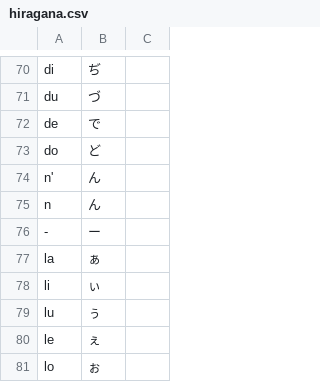
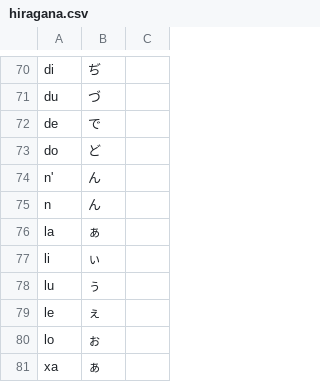
Before and after one commit to NiiiNonno/c01, a CSV file: c01/data/romaji/hepburn/hiragana.csv, drawn as a sheet; only a part is shown, gaps mark what is left out; the shorter side is filled out with more unchanged rows; the diff names each change by its address in the sheet, - before the commit and + after, or states it on an @@ line.

```diff
--- a/c01/data/romaji/hepburn/hiragana.csv
+++ b/c01/data/romaji/hepburn/hiragana.csv
-row 76: - | ー
```
Also changed, not shown: 23 other files.
